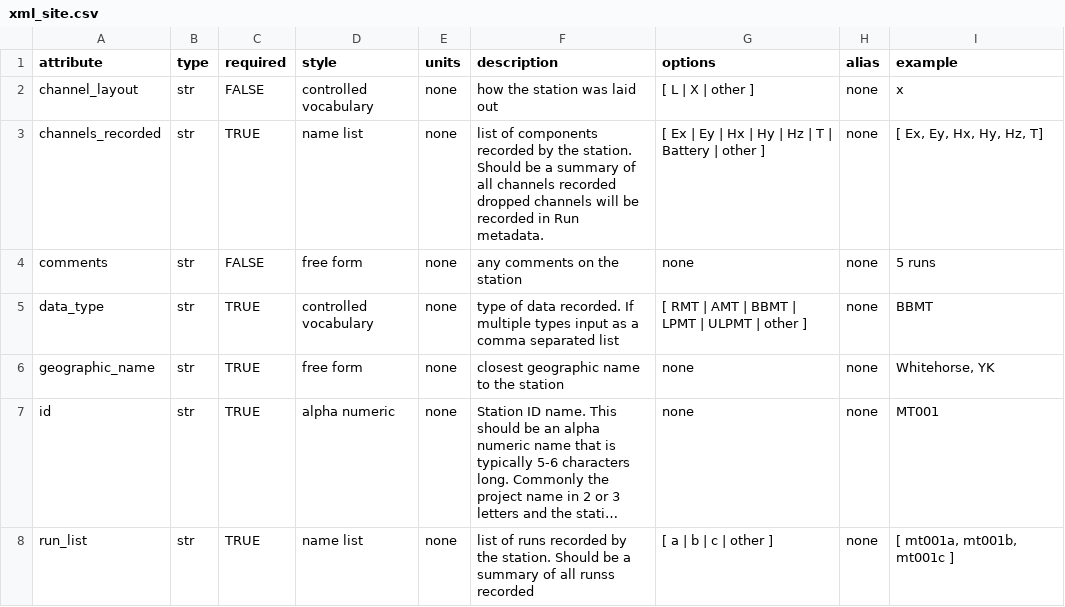
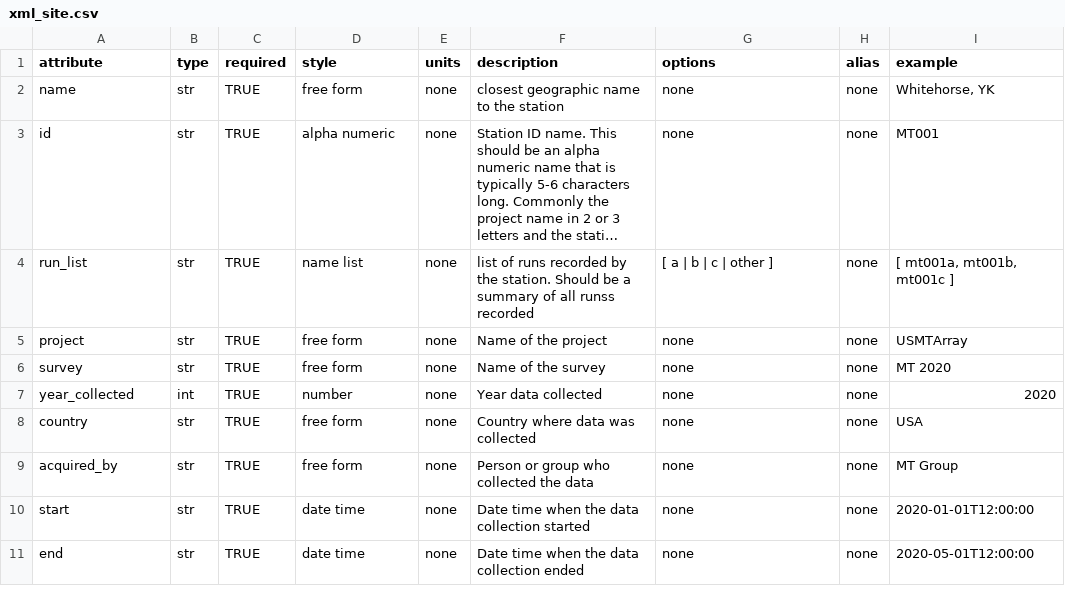
Before and after one commit to MTgeophysics/mtpy, a CSV file: mtpy/core/io/emtf_xml/xml_site.csv, drawn as a sheet; long unchanged cells end in …; removed rows and columns are numbered as before the commit, all else as after; the diff names each change by its address in the sheet, - before the commit and + after, or states it on an @@ line.

```diff
--- a/mtpy/core/io/emtf_xml/xml_site.csv
+++ b/mtpy/core/io/emtf_xml/xml_site.csv
-row 2: channel_layout | str | FALSE | controlled vocabulary | none | how the station was laid out | [ L | X | other ] | none | x
-row 3: channels_recorded | str | TRUE | name list | none | list of components recorded by the station. Should be a summary of all channels recorded dropped channels will be recorded in Run metadata. | [ Ex | Ey | Hx | Hy | Hz | T | Battery | other ] | none | [ Ex, Ey, Hx, Hy, Hz, T]
-row 4: comments | str | FALSE | free form | none | any comments on the station | none | none | 5 runs
-row 5: data_type | str | TRUE | controlled vocabulary | none | type of data recorded. If multiple types input as a comma separated list | [ RMT | AMT | BBMT | LPMT | ULPMT | other ] | none | BBMT
-A2 (attribute): geographic_name
+A2 (attribute): name
+row 5: project | str | TRUE | free form | none | Name of the project | none | none | USMTArray
+row 6: survey | str | TRUE | free form | none | Name of the survey | none | none | MT 2020
+row 7: year_collected | int | TRUE | number | none | Year data collected | none | none | 2020
+row 8: country | str | TRUE | free form | none | Country where data was collected | none | none | USA
+row 9: acquired_by | str | TRUE | free form | none | Person or group who collected the data | none | none | MT Group
+row 10: start | str | TRUE | date time | none | Date time when the data collection started | none | none | 2020-01-01T12:00:00
+row 11: end | str | TRUE | date time | none | Date time when the data collection ended | none | none | 2020-05-01T12:00:00
```
Also changed, not shown: mtpy/core/metadata/standards/citation.csv, mtpy/core/metadata/standards/data_quality.csv, 10 other files.
